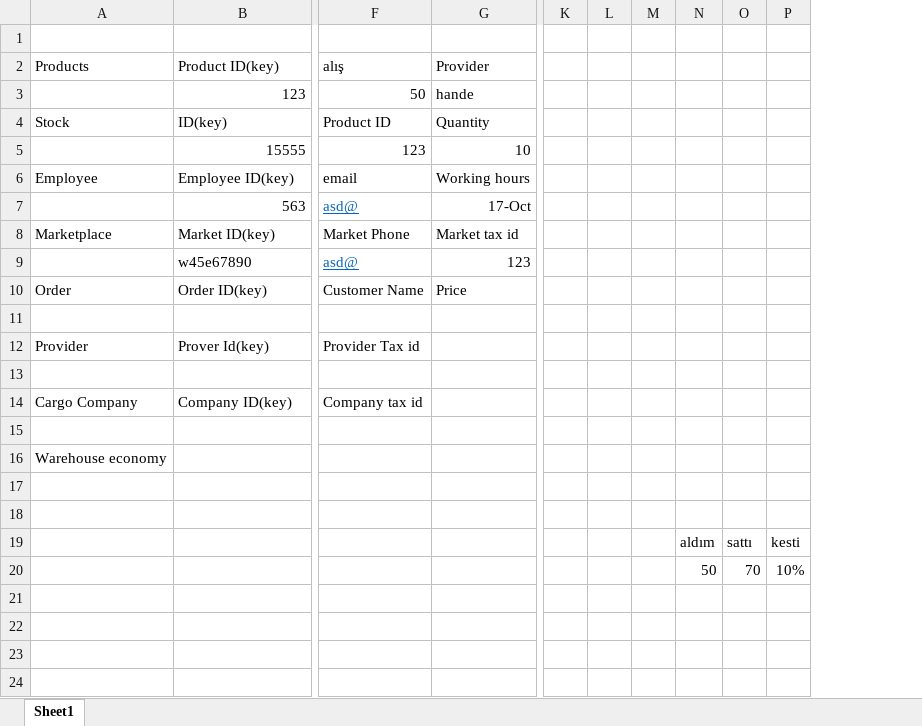
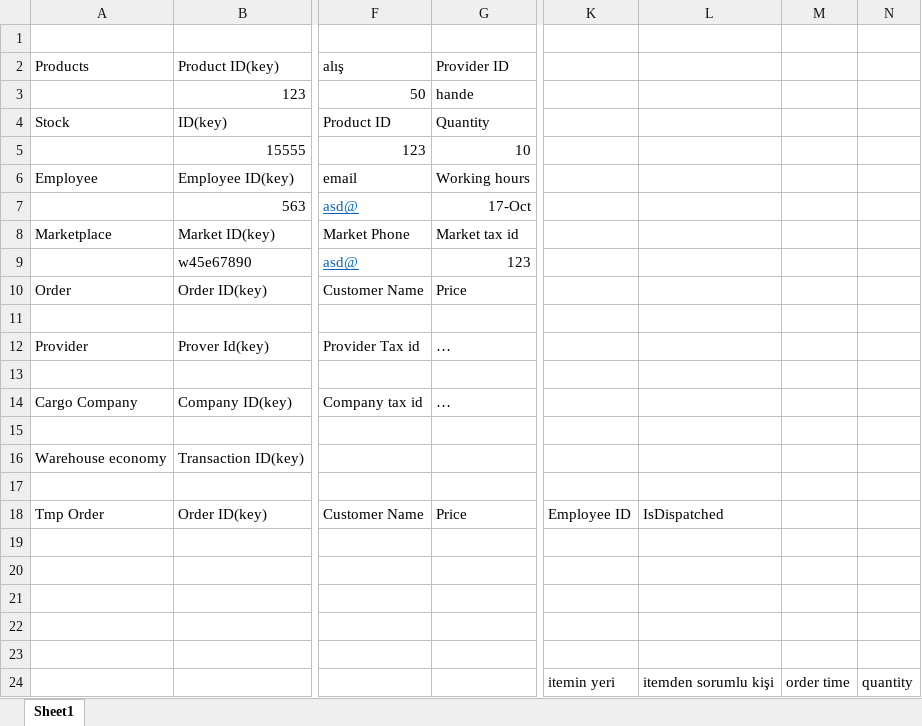
Before and after one commit to itucsdb1938/itucsdb1938, an Excel workbook: tables.xlsx, sheet Sheet1, drawn as a sheet; only a part is shown, gaps mark what is left out; values as stored, in another font and other column widths than the file's, no borders; removed rows and columns are numbered as before the commit, all else as after; rows hold the shown columns only; the diff names each change by its address in the sheet, - before the commit and + after, or states it on an @@ line.

Commit message:
table update

```diff
--- a/tables.xlsx (sheet Sheet1)
+++ b/tables.xlsx (sheet Sheet1)
-column K, empty
-column L, empty
-column M, empty
-column N, rows 19-20: aldım | 50
-column O, rows 19-20: sattı | 70
-column P, rows 19-20: kesti | 10%
+column K, empty
+column L, empty
+column M, empty
+column N, empty
-G2: Provider
+G2: Provider ID
-G12 (Provider ID): (empty)
+G12 (Provider ID): …
-G14 (Provider ID): (empty)
+G14 (Provider ID): …
+row 16: Warehouse economy | Transaction ID(key)
-A17 (Products): Warehouse economy
+A17 (Products): (empty)
+row 18: Tmp Order | Order ID(key) | Customer Name | Price | Employee ID | IsDispatched
-row 21:  |  |  |  |  |  |  | aldım | sattı | kesti
+row 21: (empty)
-row 22:  |  |  |  |  |  |  | 50 | 70 | 10%
+row 22: (empty)
+row 23: (empty)
+row 24:  |  |  |  | itemin yeri | itemden sorumlu kişi | order time | quantity
```
